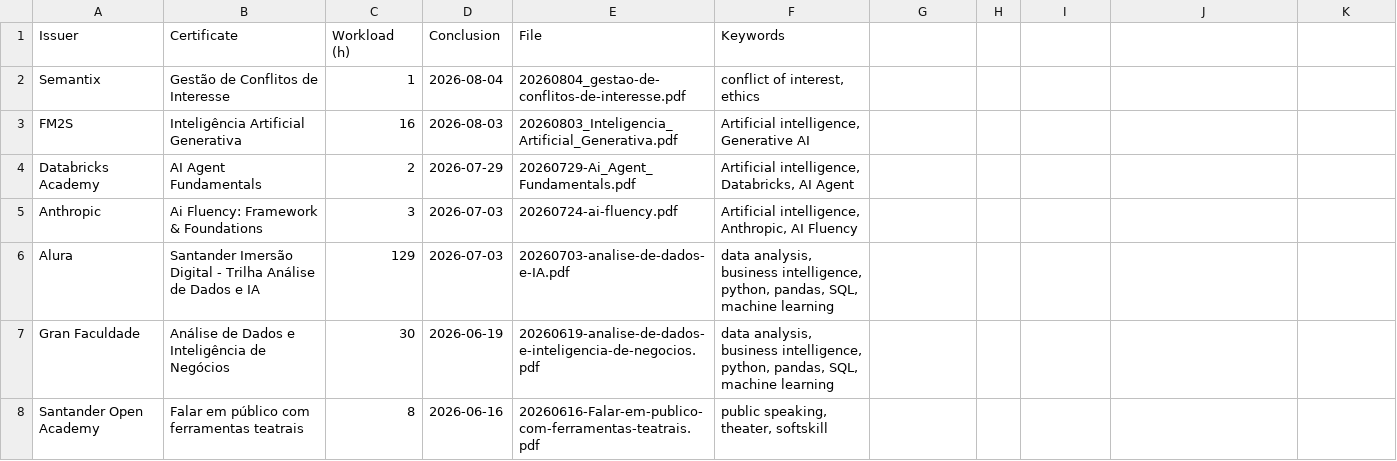
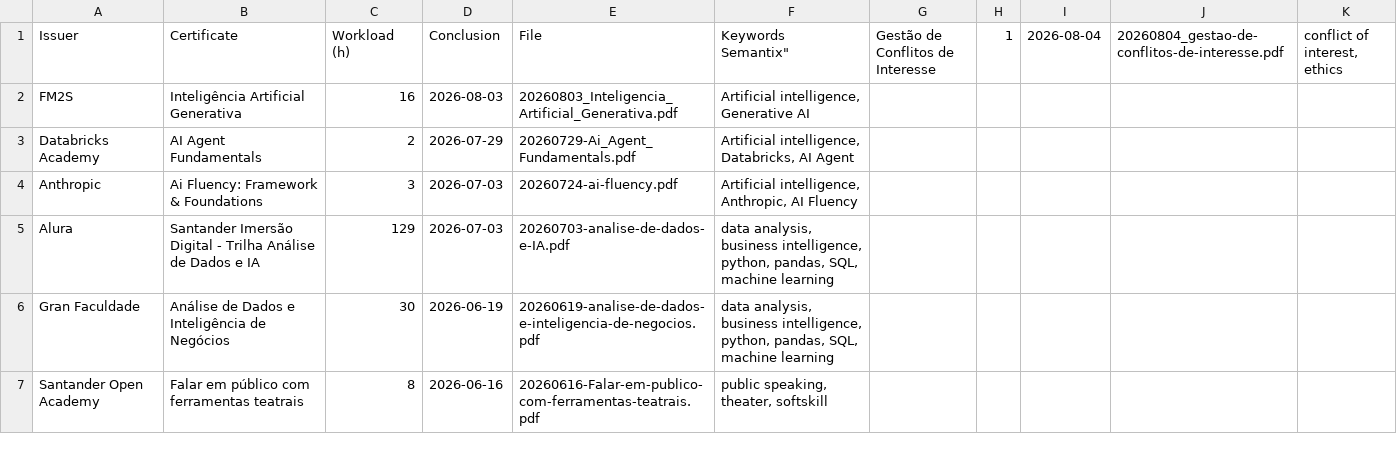
Before and after one commit to georgemaia/certificados-repo, a CSV file: files/certificados.csv, drawn as a sheet; only a part is shown; ↵ is a line break in a cell; the diff names each change by its address in the sheet, - before the commit and + after, or states it on an @@ line.

Commit message:
fix

```diff
--- a/files/certificados.csv
+++ b/files/certificados.csv
-F1: Keywords
+F1: Keywords ↵ Semantix"
-G1: (empty)
+G1: Gestão de Conflitos de Interesse
-H1: (empty)
+H1: 1
-I1: (empty)
+I1: 2026-08-04
-J1: (empty)
+J1: 20260804_gestao-de-conflitos-de-interesse.pdf
-K1: (empty)
+K1: conflict of interest, ethics
-row 2: Semantix | Gestão de Conflitos de Interesse | 1 | 2026-08-04 | 20260804_gestao-de-conflitos-de-interesse.pdf | conflict of interest, ethics
```
